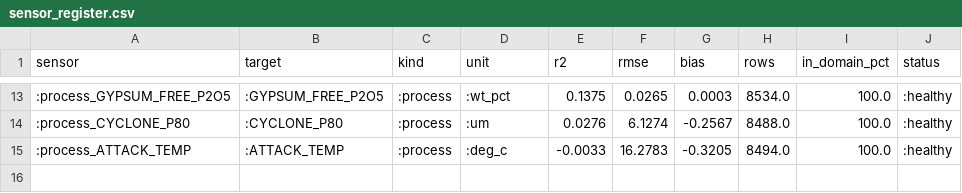
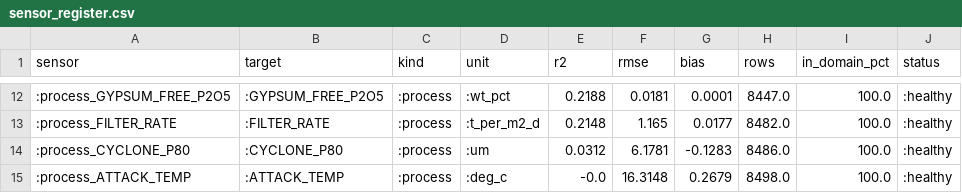
Before and after one commit to caxelrud/Julia_Phosphate_2026, a CSV file: data/sensor_register.csv, drawn as a sheet; only a part is shown, gaps mark what is left out; the diff covers the shown part only.

```diff
--- a/data/sensor_register.csv
+++ b/data/sensor_register.csv
@@ -13,3 +12,4 @@ sensor,target,kind,unit,r2,rmse,bias,rows,in_domain_pct,status
-:process_GYPSUM_FREE_P2O5,:GYPSUM_FREE_P2O5,:process,:wt_pct,0.1375,0.0265,0.0003,8534.0,100.0,:healthy
-:process_CYCLONE_P80,:CYCLONE_P80,:process,:um,0.0276,6.1274,-0.2567,8488.0,100.0,:healthy
-:process_ATTACK_TEMP,:ATTACK_TEMP,:process,:deg_c,-0.0033,16.2783,-0.3205,8494.0,100.0,:healthy
+:process_GYPSUM_FREE_P2O5,:GYPSUM_FREE_P2O5,:process,:wt_pct,0.2188,0.0181,0.0001,8447.0,100.0,:healthy
+:process_FILTER_RATE,:FILTER_RATE,:process,:t_per_m2_d,0.2148,1.165,0.0177,8482.0,100.0,:healthy
+:process_CYCLONE_P80,:CYCLONE_P80,:process,:um,0.0312,6.1781,-0.1283,8486.0,100.0,:healthy
+:process_ATTACK_TEMP,:ATTACK_TEMP,:process,:deg_c,-0.0,16.3148,0.2679,8498.0,100.0,:healthy
```
Also changed, not shown: 2 added rows, 3 removed rows and 28 edited cells elsewhere in this file, data/campaign_signals.csv, data/compliance_register.csv, 53 other files.
